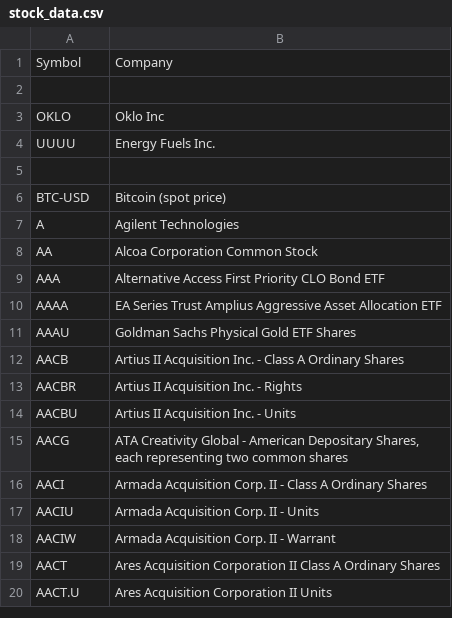
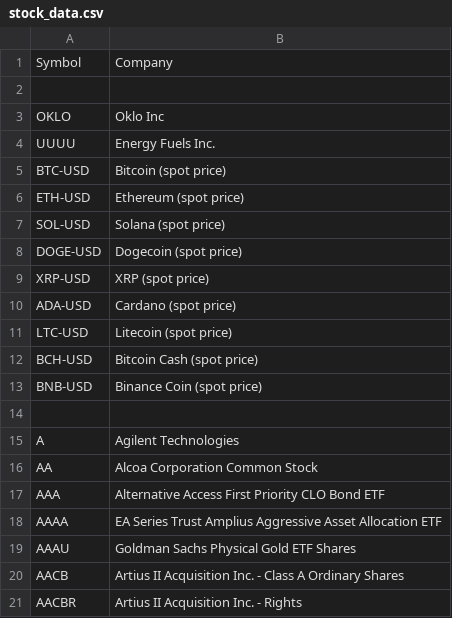
Before and after one commit to kelvala/stratustrader, a CSV file: public/stock_data.csv, drawn as a sheet; only a part is shown; the shorter side is filled out with more unchanged rows.

```diff
--- a/public/stock_data.csv
+++ b/public/stock_data.csv
@@ -4,4 +4,12 @@ OKLO|Oklo Inc
 UUUU|Energy Fuels Inc.
+BTC-USD|Bitcoin (spot price)
+ETH-USD|Ethereum (spot price)
+SOL-USD|Solana (spot price)
+DOGE-USD|Dogecoin (spot price)
+XRP-USD|XRP (spot price)
+ADA-USD|Cardano (spot price)
+LTC-USD|Litecoin (spot price)
+BCH-USD|Bitcoin Cash (spot price)
+BNB-USD|Binance Coin (spot price)
 
-BTC-USD|Bitcoin (spot price)
 A|Agilent Technologies
```
Also changed, not shown: 34 other files.
